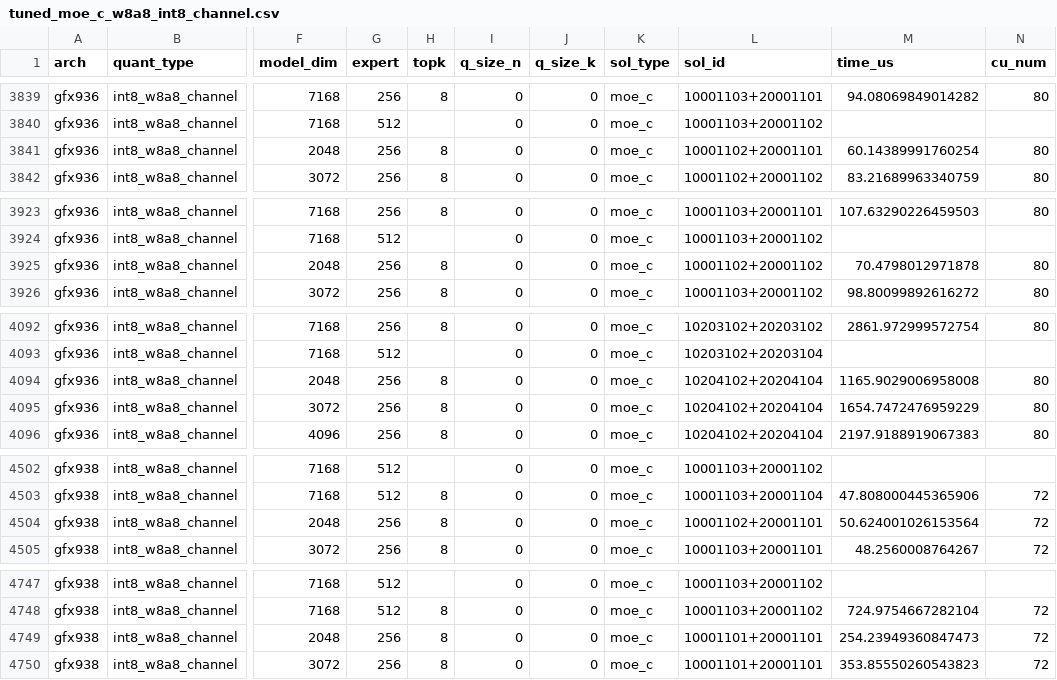
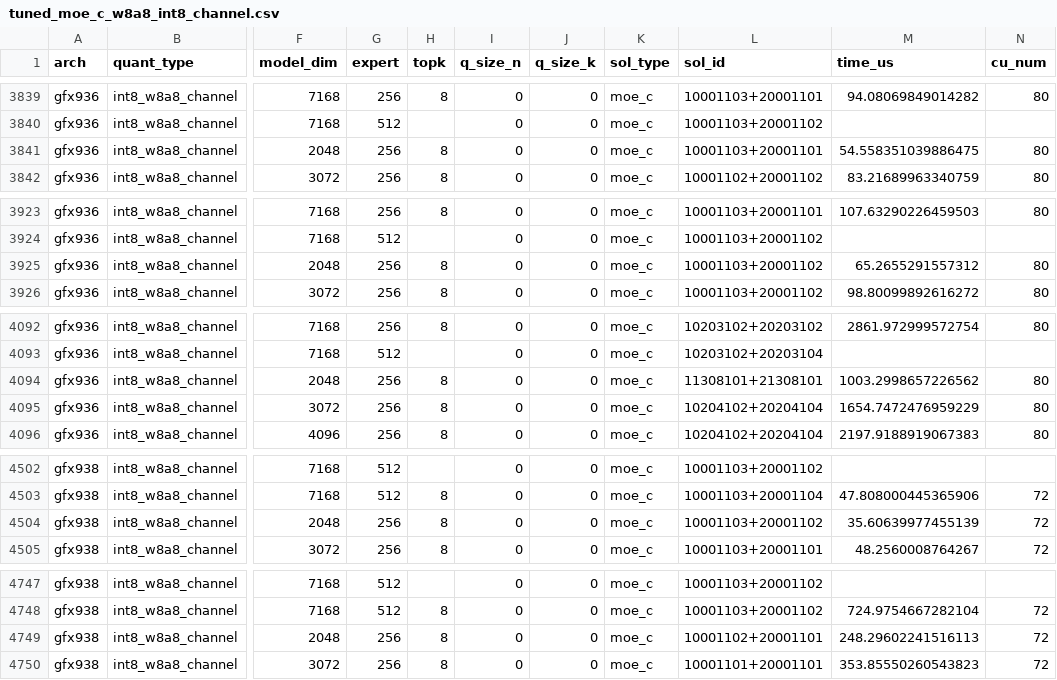
Before and after one commit to HYGON-AI/aiter-das, a CSV file: aiter/moe_c_configs/tuned_moe_c_w8a8_int8_channel.csv, drawn as a sheet; only a part is shown, gaps mark what is left out; the diff covers the shown part only; the diff names each change by its address in the sheet, - before the commit and + after, or states it on an @@ line.

```diff
--- a/aiter/moe_c_configs/tuned_moe_c_w8a8_int8_channel.csv
+++ b/aiter/moe_c_configs/tuned_moe_c_w8a8_int8_channel.csv
-L3841 (sol_id): 10001102+20001101
+L3841 (sol_id): 10001103+20001101
-M3841 (time_us): 60.14389991760254
+M3841 (time_us): 54.558351039886475
-L3925 (sol_id): 10001102+20001102
+L3925 (sol_id): 10001103+20001102
-M3925 (time_us): 70.4798012971878
+M3925 (time_us): 65.2655291557312
-L4094 (sol_id): 10204102+20204104
+L4094 (sol_id): 11308101+21308101
-M4094 (time_us): 1165.9029006958008
+M4094 (time_us): 1003.2998657226562
-L4504 (sol_id): 10001102+20001101
+L4504 (sol_id): 10001103+20001102
-M4504 (time_us): 50.624001026153564
+M4504 (time_us): 35.60639977455139
-L4749 (sol_id): 10001101+20001101
+L4749 (sol_id): 10001102+20001101
-M4749 (time_us): 254.23949360847473
+M4749 (time_us): 248.29602241516113
```
Also changed, not shown: 2 added rows and 67 edited cells elsewhere in this file, 2 other files.
